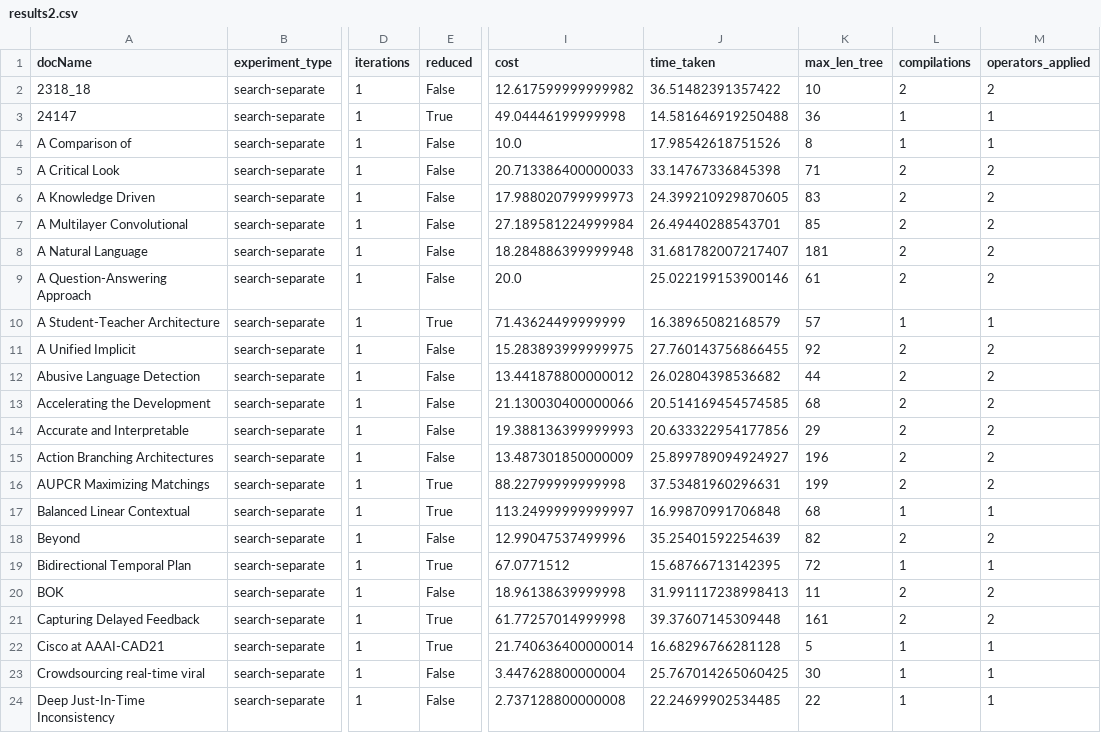
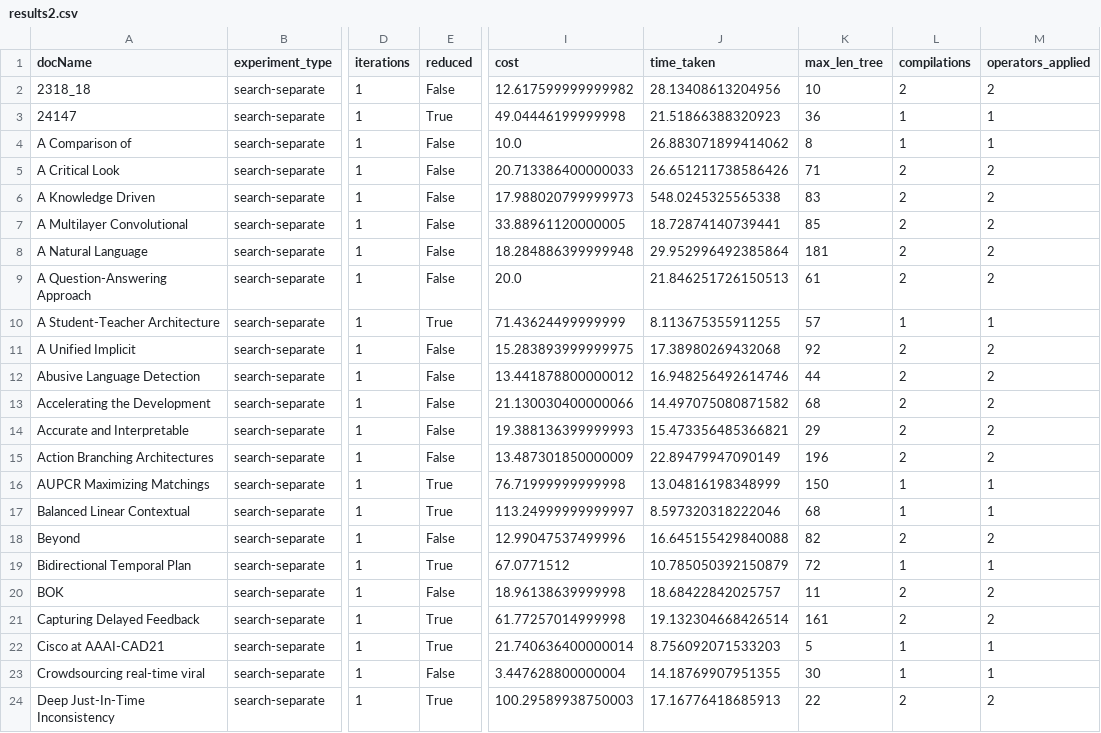
Before and after one commit to OrFuchs12/LaTeX-Paper-Reduction, a CSV file: code/~/results/excels/results2.csv, drawn as a sheet; only a part is shown, gaps mark what is left out; the diff covers the shown part only; the diff names each change by its address in the sheet, - before the commit and + after, or states it on an @@ line.

```diff
--- a/code/~/results/excels/results2.csv
+++ b/code/~/results/excels/results2.csv
-J2 (time_taken): 36.51482391357422
+J2 (time_taken): 28.13408613204956
-J3 (time_taken): 14.581646919250488
+J3 (time_taken): 21.51866388320923
-J4 (time_taken): 17.98542618751526
+J4 (time_taken): 26.883071899414062
-J5 (time_taken): 33.14767336845398
+J5 (time_taken): 26.651211738586426
-J6 (time_taken): 24.399210929870605
+J6 (time_taken): 548.0245325565338
-I7 (cost): 27.189581224999984
+I7 (cost): 33.88961120000005
-J7 (time_taken): 26.49440288543701
+J7 (time_taken): 18.72874140739441
-J8 (time_taken): 31.681782007217407
+J8 (time_taken): 29.952996492385864
-J9 (time_taken): 25.022199153900146
+J9 (time_taken): 21.846251726150513
-J10 (time_taken): 16.38965082168579
+J10 (time_taken): 8.113675355911255
-J11 (time_taken): 27.760143756866455
+J11 (time_taken): 17.38980269432068
-J12 (time_taken): 26.02804398536682
+J12 (time_taken): 16.948256492614746
-J13 (time_taken): 20.514169454574585
+J13 (time_taken): 14.497075080871582
-J14 (time_taken): 20.633322954177856
+J14 (time_taken): 15.473356485366821
-J15 (time_taken): 25.899789094924927
+J15 (time_taken): 22.89479947090149
-I16 (cost): 88.22799999999998
+I16 (cost): 76.71999999999998
-J16 (time_taken): 37.53481960296631
+J16 (time_taken): 13.04816198348999
-K16 (max_len_tree): 199
+K16 (max_len_tree): 150
-L16 (compilations): 2
+L16 (compilations): 1
-M16 (operators_applied): 2
+M16 (operators_applied): 1
-J17 (time_taken): 16.99870991706848
+J17 (time_taken): 8.597320318222046
-J18 (time_taken): 35.25401592254639
+J18 (time_taken): 16.645155429840088
-J19 (time_taken): 15.68766713142395
+J19 (time_taken): 10.785050392150879
-J20 (time_taken): 31.991117238998413
+J20 (time_taken): 18.68422842025757
-J21 (time_taken): 39.37607145309448
+J21 (time_taken): 19.132304668426514
-J22 (time_taken): 16.68296766281128
+J22 (time_taken): 8.756092071533203
-J23 (time_taken): 25.767014265060425
+J23 (time_taken): 14.18769907951355
-E24 (reduced): False
+E24 (reduced): True
-I24 (cost): 2.737128800000008
+I24 (cost): 100.29589938750003
-J24 (time_taken): 22.24699902534485
+J24 (time_taken): 17.16776418685913
-L24 (compilations): 1
+L24 (compilations): 2
-M24 (operators_applied): 1
+M24 (operators_applied): 2
```
Also changed, not shown: 163 edited cells elsewhere in this file, code/~/results/excels/intersection_means.csv, code/~/results/excels/results0.csv, 8 other files.
